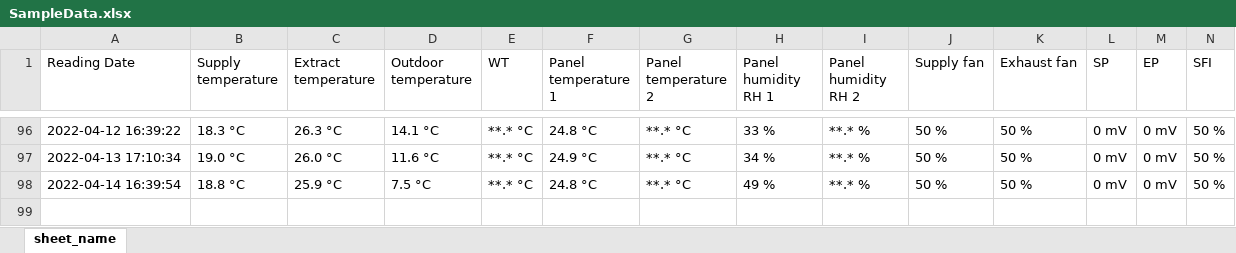
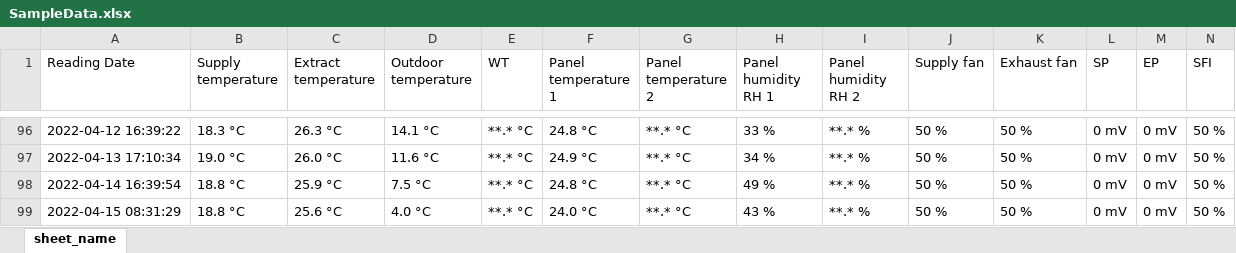
Before and after one commit to ValmeI/Komfovent_Ventilation, an Excel workbook: SampleData.xlsx, sheet sheet_name, drawn as a sheet; only a part is shown, gaps mark what is left out; values as stored, in another font and other column widths than the file's, no borders; rows hold the shown columns only; the diff names each change by its address in the sheet, - before the commit and + after, or states it on an @@ line.

Commit message:
nr update

```diff
--- a/SampleData.xlsx (sheet sheet_name)
+++ b/SampleData.xlsx (sheet sheet_name)
+row 99: 2022-04-15 08:31:29 | 18.8 °C | 25.6 °C | 4.0 °C | **.* °C | 24.0 °C | **.* °C | 43 % | **.* % | 50 % | 50 % | 0 mV | 0 mV | 50 %
```
